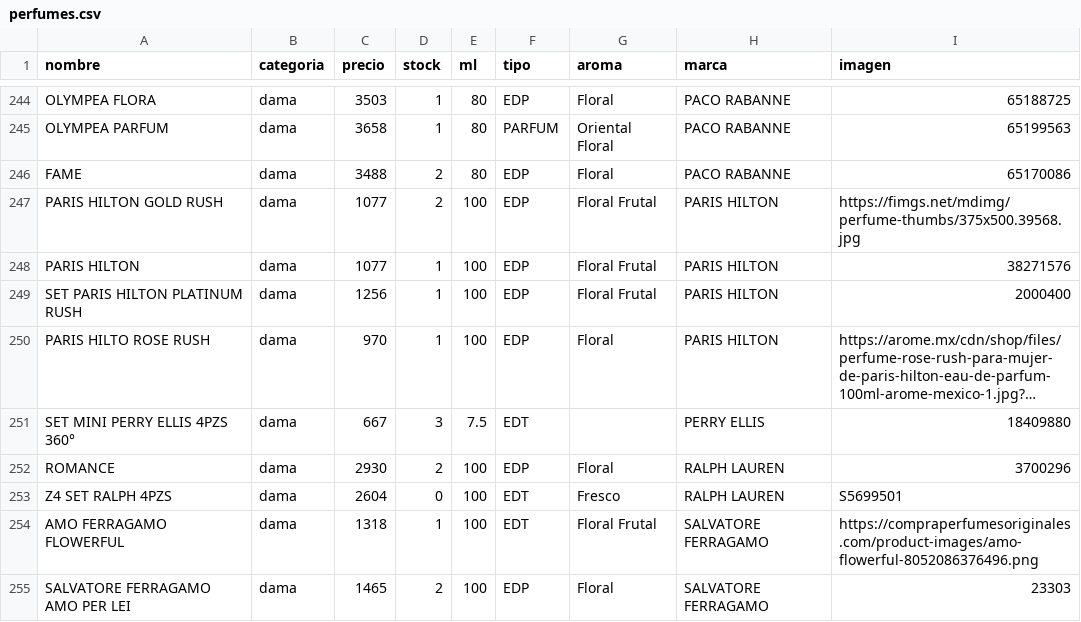
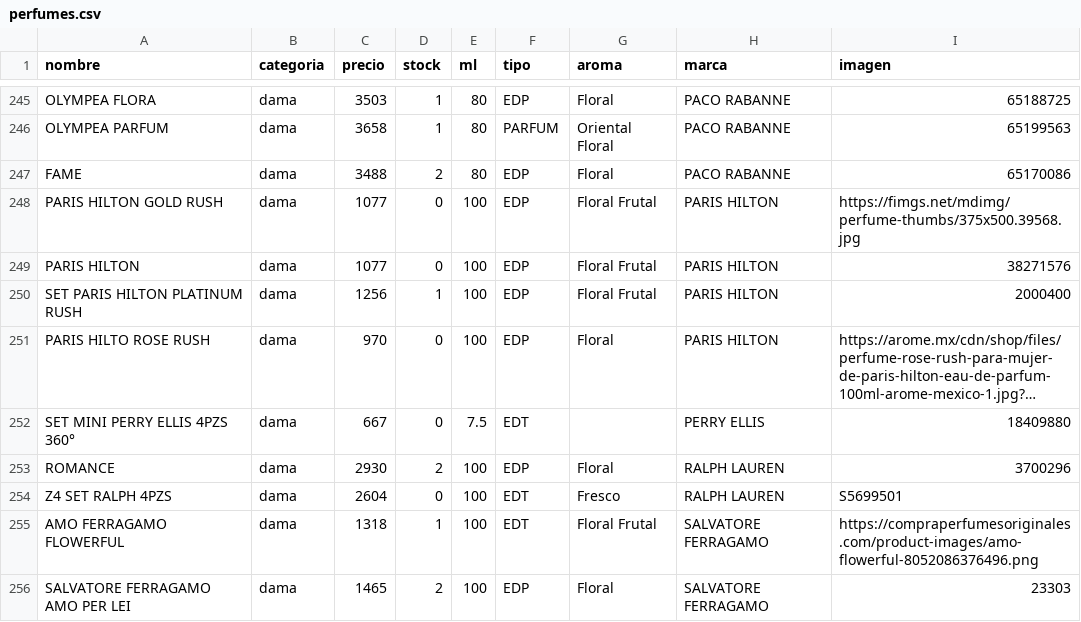
Before and after one commit to credilandia/credilandia.github.io, a CSV file: perfumes.csv, drawn as a sheet; only a part is shown, gaps mark what is left out; long unchanged cells end in …; addresses are those after the commit; the diff covers the shown part only; the diff names each change by its address in the sheet, - before the commit and + after, or states it on an @@ line.

```diff
--- a/perfumes.csv
+++ b/perfumes.csv
-D248 (stock): 2
+D248 (stock): 0
-D249 (stock): 1
+D249 (stock): 0
-D251 (stock): 1
+D251 (stock): 0
-D252 (stock): 3
+D252 (stock): 0
```
Also changed, not shown: 1 added row and 26 edited cells elsewhere in this file.
